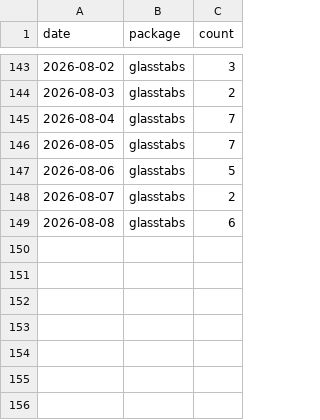
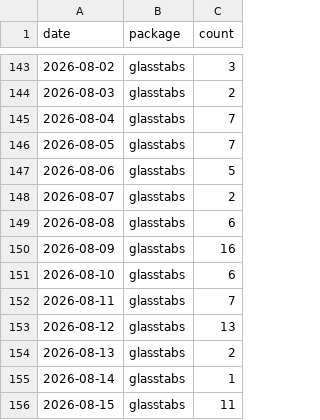
Before and after one commit to PrigasG/glasstabs, a CSV file: tools/download-tracker/data/downloads-daily.csv, drawn as a sheet; only a part is shown, gaps mark what is left out.

```diff
--- a/tools/download-tracker/data/downloads-daily.csv
+++ b/tools/download-tracker/data/downloads-daily.csv
@@ -149 +149,8 @@
 2026-08-08,"glasstabs",6
+2026-08-09,"glasstabs",16
+2026-08-10,"glasstabs",6
+2026-08-11,"glasstabs",7
+2026-08-12,"glasstabs",13
+2026-08-13,"glasstabs",2
+2026-08-14,"glasstabs",1
+2026-08-15,"glasstabs",11
```
Also changed, not shown: 1 other file.
